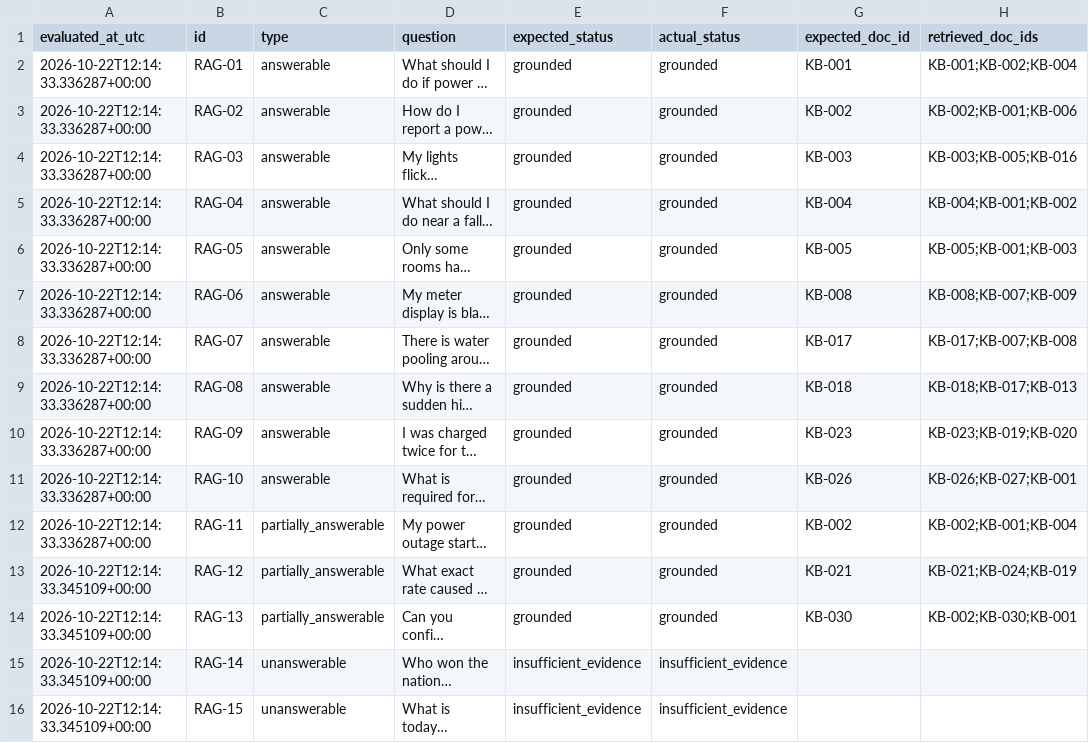
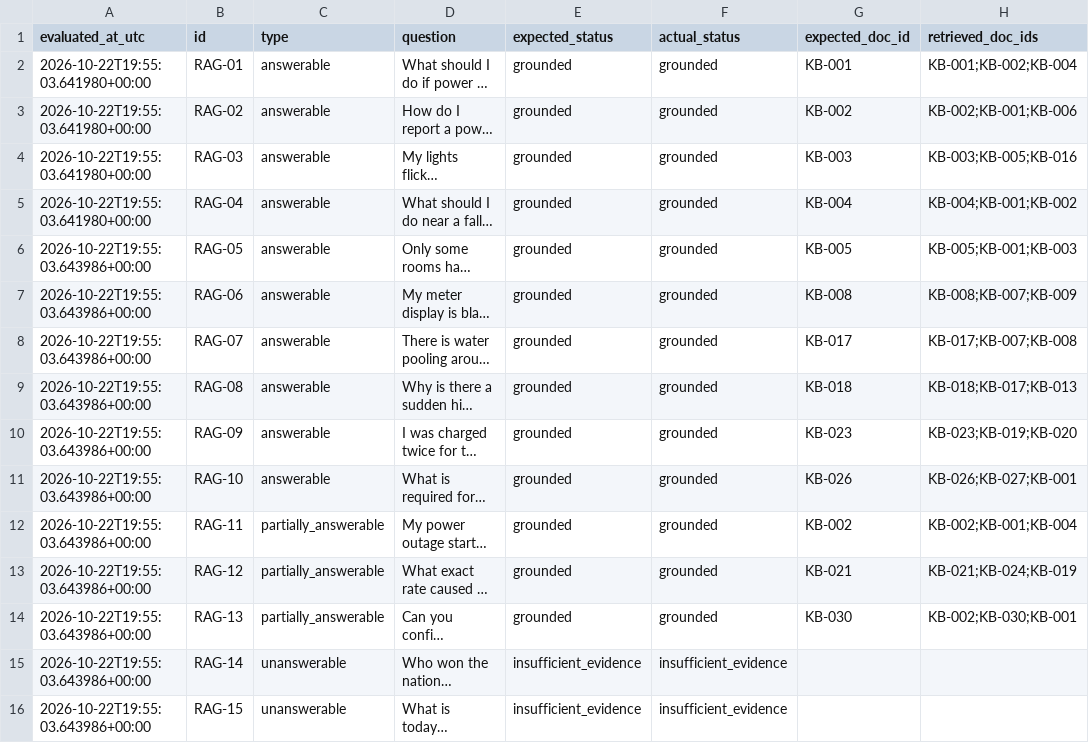
Before and after one commit to Nomwesigwa-Keith/Utilitycare-Help-Desk-Agent, a CSV file: evidence/traces/week3_rag_eval_results.csv, drawn as a sheet; only a part is shown; long unchanged cells end in …; the diff names each change by its address in the sheet, - before the commit and + after, or states it on an @@ line.

```diff
--- a/evidence/traces/week3_rag_eval_results.csv
+++ b/evidence/traces/week3_rag_eval_results.csv
-A2:A5 (evaluated_at_utc): 2026-10-22T12:14:33.336287+00:00
+A2:A5 (evaluated_at_utc): 2026-10-22T19:55:03.641980+00:00
-A6:A12 (evaluated_at_utc): 2026-10-22T12:14:33.336287+00:00
+A6:A12 (evaluated_at_utc): 2026-10-22T19:55:03.643986+00:00
-A13:A16 (evaluated_at_utc): 2026-10-22T12:14:33.345109+00:00
+A13:A16 (evaluated_at_utc): 2026-10-22T19:55:03.643986+00:00
```
Also changed, not shown: evidence/traces/extended_evaluation_results.csv, 1 other file.
